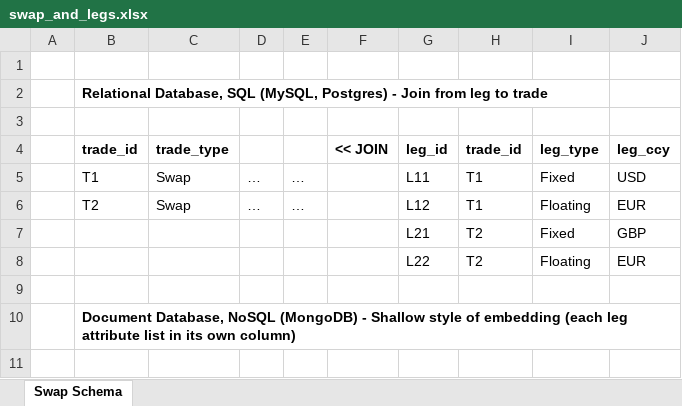
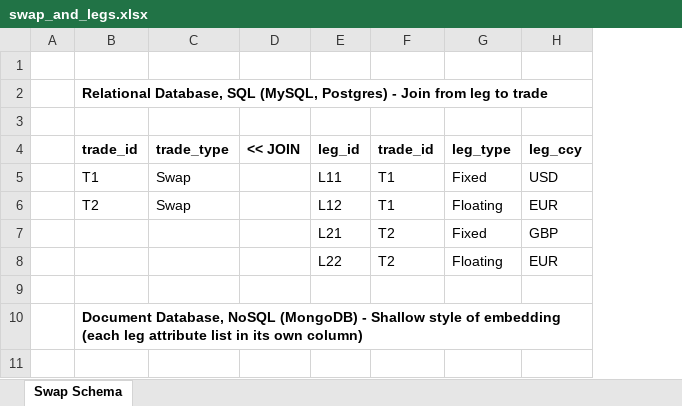
Before and after one commit to compatibl/enterprise-python, an Excel workbook: diagrams/swap_and_legs.xlsx, sheet Swap Schema, drawn as a sheet; only a part is shown; values as stored, in another font and other column widths than the file's, no borders; the diff names each change by its address in the sheet, - before the commit and + after, or states it on an @@ line.

Commit message:
Removed placeholder columns with ellipsis.

```diff
--- a/diagrams/swap_and_legs.xlsx (sheet Swap Schema)
+++ b/diagrams/swap_and_legs.xlsx (sheet Swap Schema)
-column D, rows 5-6: … | …
-column E, rows 5-6: … | …
```
